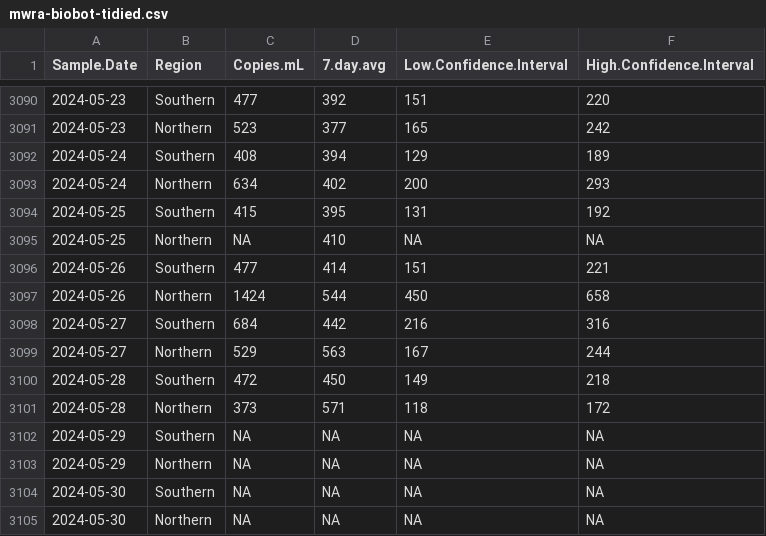
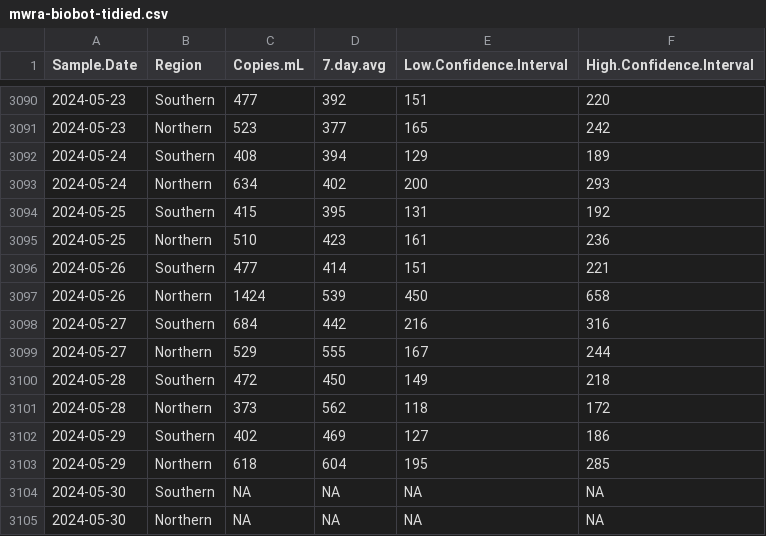
Before and after one commit to bensteinberg/mwra-biobot, a CSV file: mwra-biobot-tidied.csv, drawn as a sheet; only a part is shown, gaps mark what is left out; the diff names each change by its address in the sheet, - before the commit and + after, or states it on an @@ line.

```diff
--- a/mwra-biobot-tidied.csv
+++ b/mwra-biobot-tidied.csv
-C3095 (Copies.mL): NA
+C3095 (Copies.mL): 510
-D3095 (7.day.avg): 410
+D3095 (7.day.avg): 423
-E3095 (Low.Confidence.Interval): NA
+E3095 (Low.Confidence.Interval): 161
-F3095 (High.Confidence.Interval): NA
+F3095 (High.Confidence.Interval): 236
-D3097 (7.day.avg): 544
+D3097 (7.day.avg): 539
-D3099 (7.day.avg): 563
+D3099 (7.day.avg): 555
-D3101 (7.day.avg): 571
+D3101 (7.day.avg): 562
-C3102 (Copies.mL): NA
+C3102 (Copies.mL): 402
-D3102 (7.day.avg): NA
+D3102 (7.day.avg): 469
-E3102 (Low.Confidence.Interval): NA
+E3102 (Low.Confidence.Interval): 127
-F3102 (High.Confidence.Interval): NA
+F3102 (High.Confidence.Interval): 186
-C3103 (Copies.mL): NA
+C3103 (Copies.mL): 618
-D3103 (7.day.avg): NA
+D3103 (7.day.avg): 604
-E3103 (Low.Confidence.Interval): NA
+E3103 (Low.Confidence.Interval): 195
-F3103 (High.Confidence.Interval): NA
+F3103 (High.Confidence.Interval): 285
```
Also changed, not shown: mwra-biobot.csv, 1 other file.
